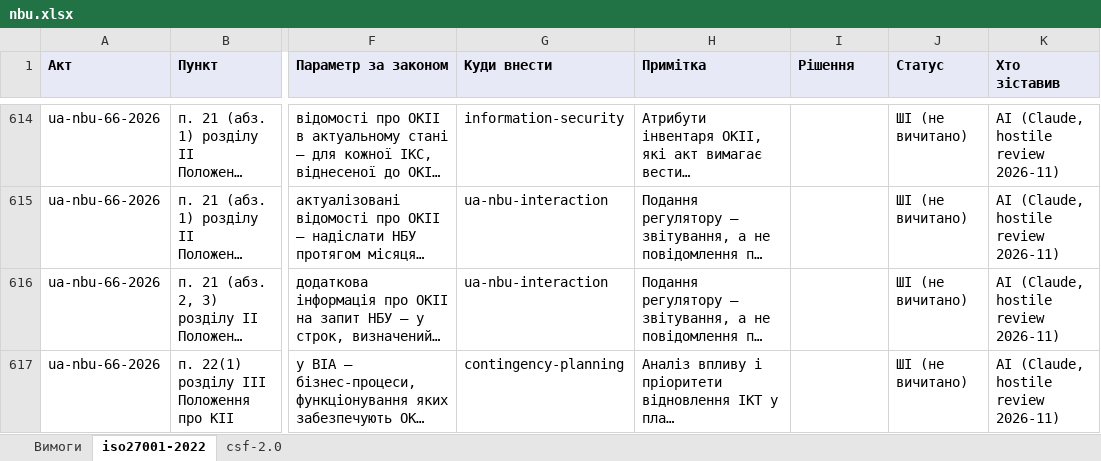
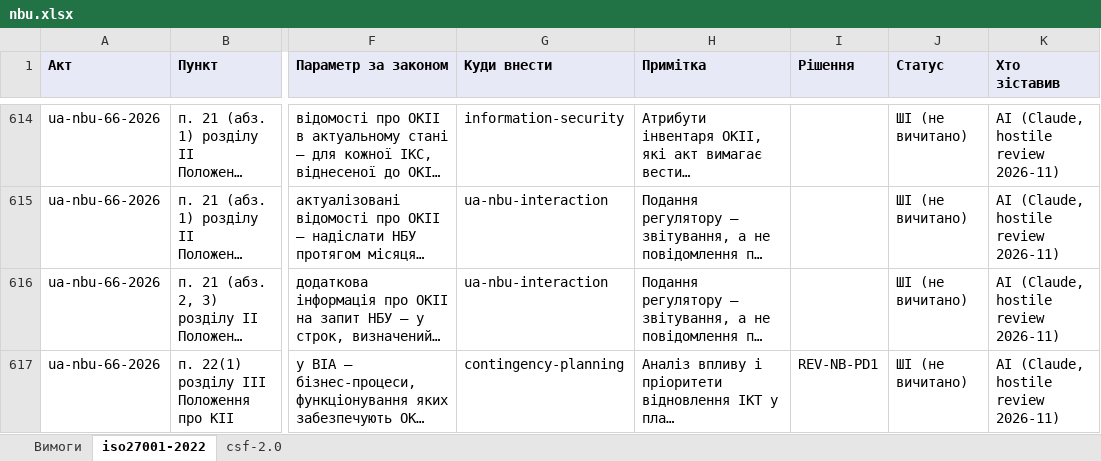
Before and after one commit to Ivan-Gokin/grc-foundation-ua, an Excel workbook: mappings/nbu.xlsx, sheet iso27001-2022, drawn as a sheet; only a part is shown, gaps mark what is left out; long unchanged cells end in …; values as stored, in another font and other column widths than the file's, no borders; the diff covers the shown part only; the diff names each change by its address in the sheet, - before the commit and + after, or states it on an @@ line.

```diff
--- a/mappings/nbu.xlsx (sheet iso27001-2022)
+++ b/mappings/nbu.xlsx (sheet iso27001-2022)
-I617 (Рішення): (empty)
+I617 (Рішення): REV-NB-PD1
```
Also changed, not shown: 1 added row, 1 removed row and 10 edited cells elsewhere in this sheet, sheet csf-2.0, sheet Вимоги, 1 other file.
